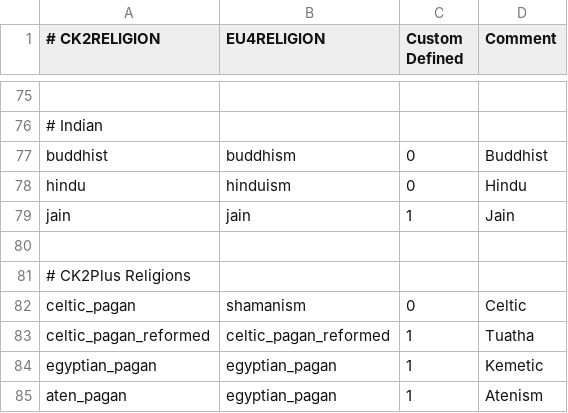
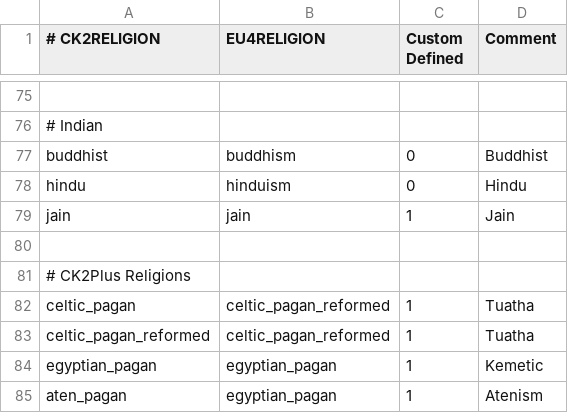
Before and after one commit to zeress/CK2--to-VeF, a CSV file: CK2Plus_VeF/eu4_converter/religion_table.csv, drawn as a sheet; only a part is shown, gaps mark what is left out.

Commit message:
Missed Celtic

```diff
--- a/CK2Plus_VeF/eu4_converter/religion_table.csv
+++ b/CK2Plus_VeF/eu4_converter/religion_table.csv
@@ -81,3 +81,3 @@ jain;jain;1;Jain
 # CK2Plus Religions
-celtic_pagan;shamanism;0;Celtic
+celtic_pagan;celtic_pagan_reformed;1;Tuatha
 celtic_pagan_reformed;celtic_pagan_reformed;1;Tuatha
```
